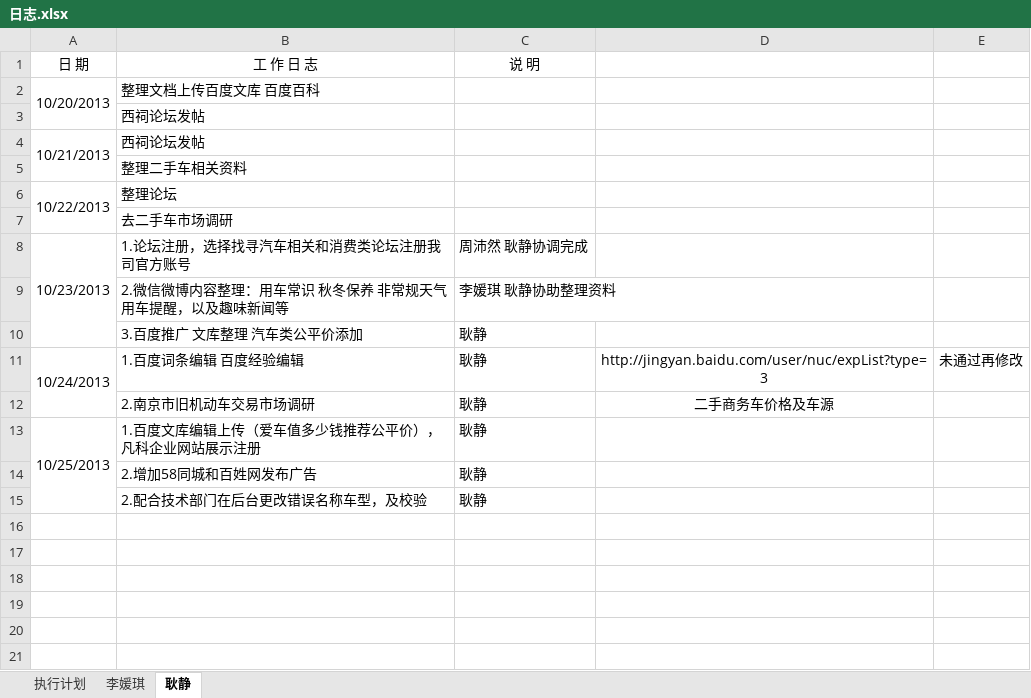
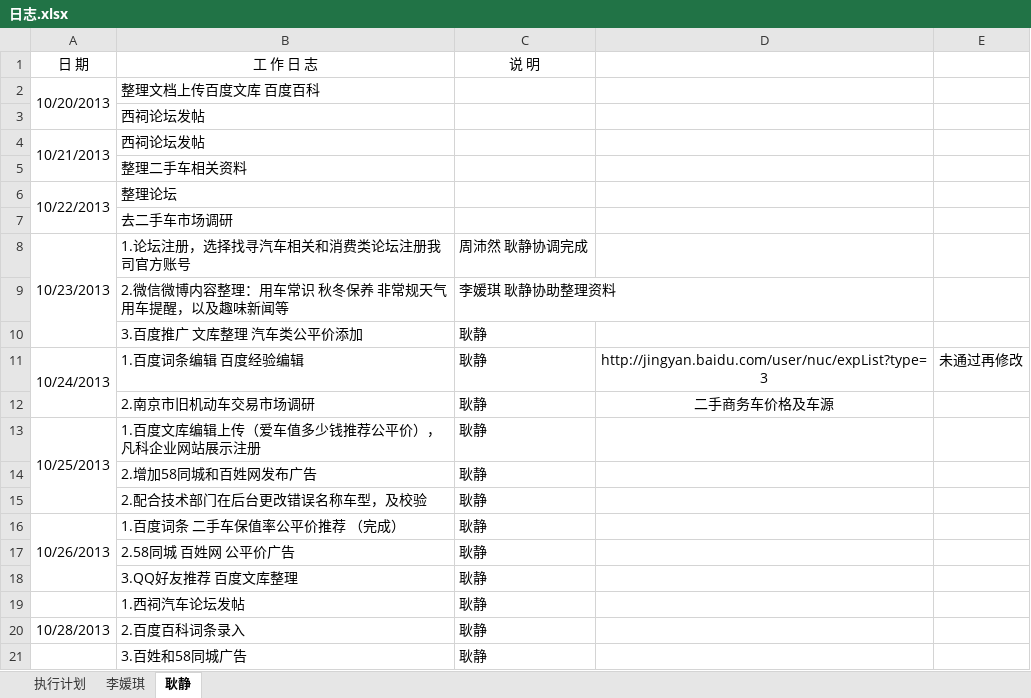
Before and after one commit to my52486002/tuiguang, an Excel workbook: 日志.xlsx, sheet 耿静, drawn as a sheet; values as stored, in another font and other column widths than the file's, no borders; the diff names each change by its address in the sheet, - before the commit and + after, or states it on an @@ line.

Commit message:
20131028

```diff
--- a/日志.xlsx (sheet 耿静)
+++ b/日志.xlsx (sheet 耿静)
+row 16: 10/26/2013 | 1.百度词条 二手车保值率公平价推荐 （完成） | 耿静
+row 17:  | 2.58同城 百姓网 公平价广告 | 耿静
+row 18:  | 3.QQ好友推荐 百度文库整理 | 耿静
+row 19:  | 1.西祠汽车论坛发帖 | 耿静
+row 20: 10/28/2013 | 2.百度百科词条录入 | 耿静
+row 21:  | 3.百姓和58同城广告 | 耿静
```
Also changed, not shown: sheet 执行计划.
